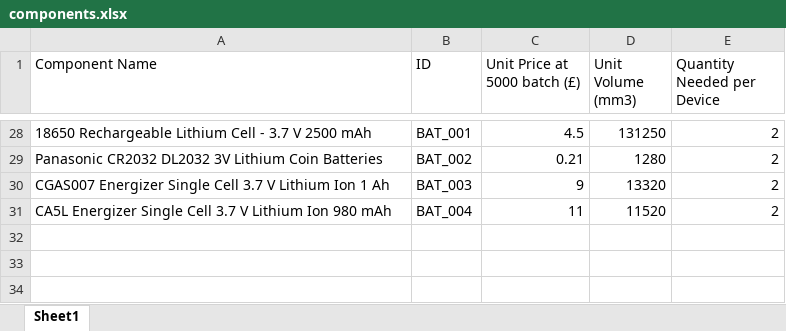
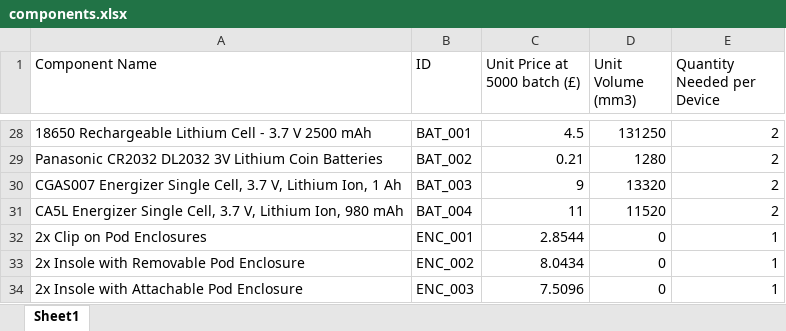
Before and after one commit to BohemianXen/Uni, an Excel workbook: GDBP/Device Permutations/components.xlsx, sheet Sheet1, drawn as a sheet; only a part is shown, gaps mark what is left out; values as stored, in another font and other column widths than the file's, no borders; the diff names each change by its address in the sheet, - before the commit and + after, or states it on an @@ line.

Commit message:
Final(!) update with all components accounted for (now also doing enclosures you see)

```diff
--- a/GDBP/Device Permutations/components.xlsx (sheet Sheet1)
+++ b/GDBP/Device Permutations/components.xlsx (sheet Sheet1)
-A30 (Component Name): …Energizer Single Cell 3.7 V Lithium Ion 1 Ah
+A30 (Component Name): …Energizer Single Cell, 3.7 V, Lithium Ion, 1 Ah
-A31 (Component Name): …Energizer Single Cell 3.7 V Lithium Ion 980 mAh
+A31 (Component Name): …Energizer Single Cell, 3.7 V, Lithium Ion, 980 mAh
+row 32: 2x Clip on Pod Enclosures | ENC_001 | 2.8544 | 0 | 1
+row 33: 2x Insole with Removable Pod Enclosure | ENC_002 | 8.0434 | 0 | 1
+row 34: 2x Insole with Attachable Pod Enclosure | ENC_003 | 7.5096 | 0 | 1
```
Also changed, not shown: 2 other files.
